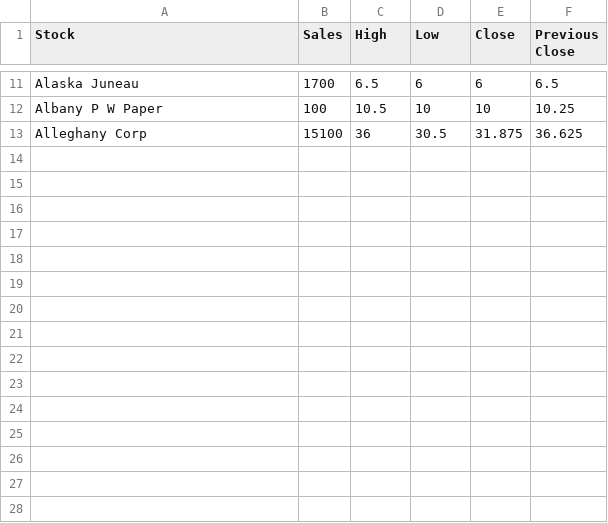
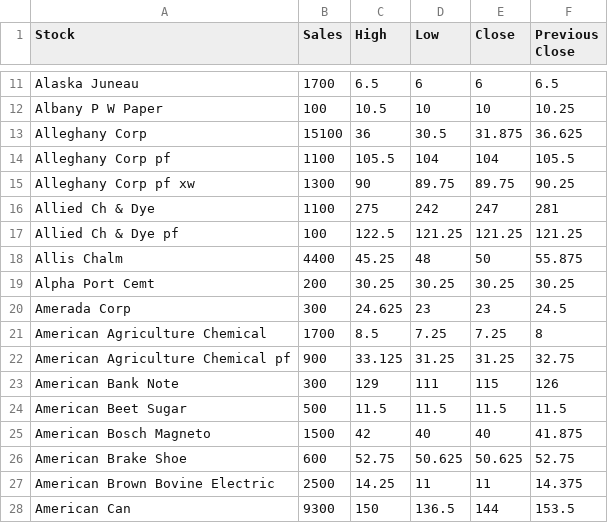
Before and after one commit to realderekstevens/YourStockForecast, a CSV file: static/csv/1929-10-28.csv, drawn as a sheet; only a part is shown, gaps mark what is left out.

```diff
--- a/static/csv/1929-10-28.csv
+++ b/static/csv/1929-10-28.csv
@@ -13 +13,16 @@ Albany P W Paper,100,10.5,10,10,10.25
 Alleghany Corp,15100,36,30.5,31.875,36.625
+Alleghany Corp pf,1100,105.5,104,104,105.5
+Alleghany Corp pf xw,1300,90,89.75,89.75,90.25
+Allied Ch & Dye,1100,275,242,247,281
+Allied Ch & Dye pf,100,122.5,121.25,121.25,121.25
+Allis Chalm,4400,45.25,48,50,55.875
+Alpha Port Cemt,200,30.25,30.25,30.25,30.25
+Amerada Corp,300,24.625,23,23,24.5
+American Agriculture Chemical,1700,8.5,7.25,7.25,8
+American Agriculture Chemical pf,900,33.125,31.25,31.25,32.75
+American Bank Note,300,129,111,115,126
+American Beet Sugar,500,11.5,11.5,11.5,11.5
+American Bosch Magneto,1500,42,40,40,41.875
+American Brake Shoe,600,52.75,50.625,50.625,52.75
+American Brown Bovine Electric,2500,14.25,11,11,14.375
+American Can,9300,150,136.5,144,153.5
```
Also changed, not shown: 1 other file.
